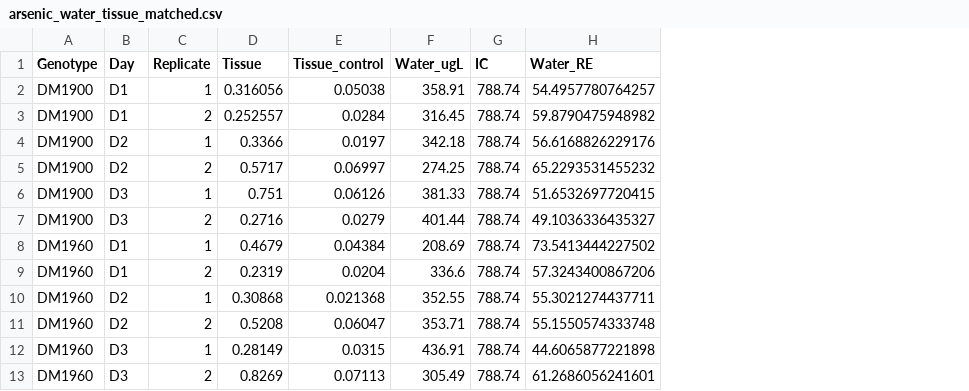
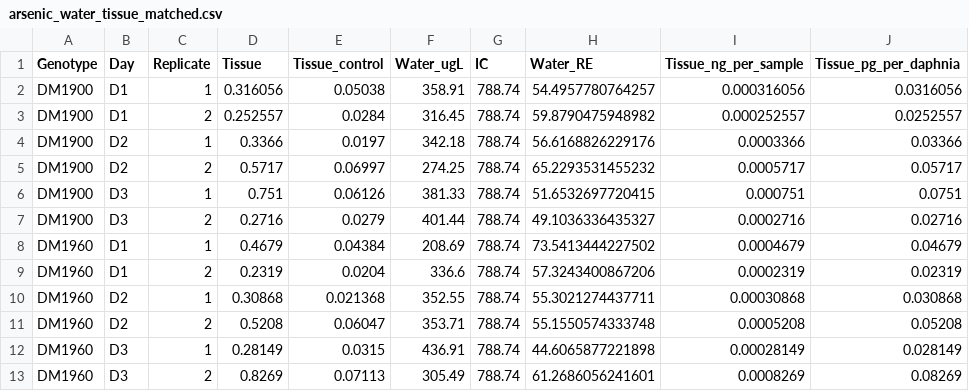
Before and after one commit to madbullahi/DWS, a CSV file: mass_balance/output/arsenic_water_tissue_matched.csv, drawn as a sheet; only a part is shown; the diff names each change by its address in the sheet, - before the commit and + after, or states it on an @@ line.

```diff
--- a/mass_balance/output/arsenic_water_tissue_matched.csv
+++ b/mass_balance/output/arsenic_water_tissue_matched.csv
+column I (Tissue_ng_per_sample), rows 2-13: 0.000316056 | 0.000252557 | 0.0003366 | 0.0005717 | 0.000751 | 0.0002716 | 0.0004679 | 0.0002319 | 0.00030868 | 0.0005208 | 0.00028149 | 0.0008269
+column J (Tissue_pg_per_daphnia), rows 2-13: 0.0316056 | 0.0252557 | 0.03366 | 0.05717 | 0.0751 | 0.02716 | 0.04679 | 0.02319 | 0.030868 | 0.05208 | 0.028149 | 0.08269
```
Also changed, not shown: 7 other files.
